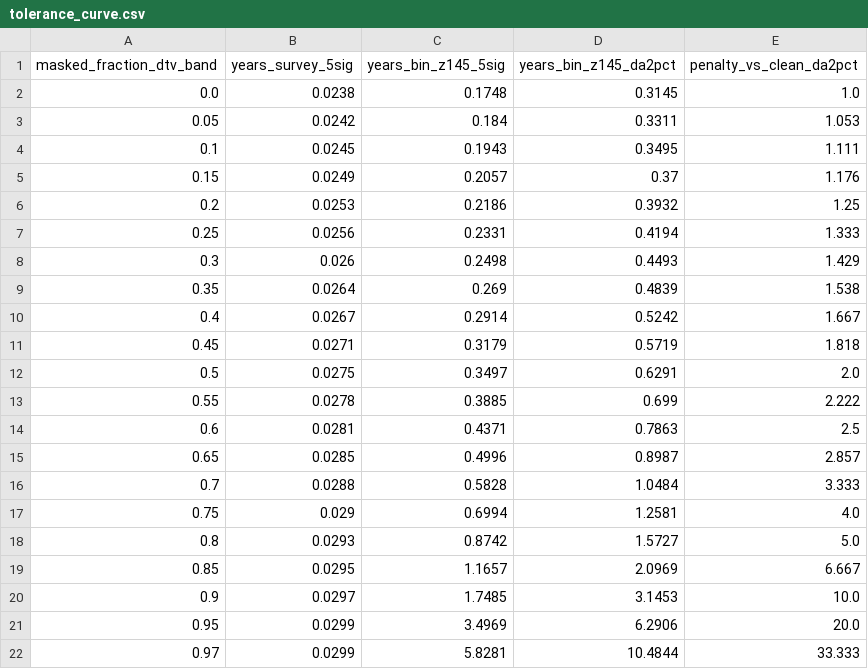
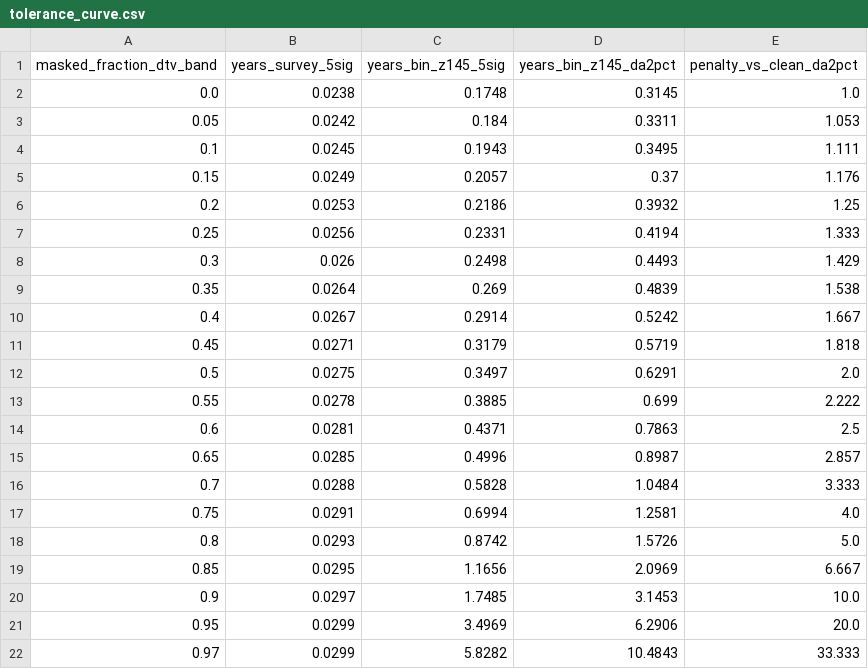
Before and after one commit to WVURAIL/RFIsher, a CSV file: out/tolerance_curve.csv, drawn as a sheet.

```diff
--- a/out/tolerance_curve.csv
+++ b/out/tolerance_curve.csv
@@ -16,7 +16,7 @@ masked_fraction_dtv_band,years_survey_5sig,years_bin_z145_5sig,years_bin_z145_da
 0.7,0.0288,0.5828,1.0484,3.333
-0.75,0.029,0.6994,1.2581,4.0
-0.8,0.0293,0.8742,1.5727,5.0
-0.85,0.0295,1.1657,2.0969,6.667
+0.75,0.0291,0.6994,1.2581,4.0
+0.8,0.0293,0.8742,1.5726,5.0
+0.85,0.0295,1.1656,2.0969,6.667
 0.9,0.0297,1.7485,3.1453,10.0
 0.95,0.0299,3.4969,6.2906,20.0
-0.97,0.0299,5.8281,10.4844,33.333
+0.97,0.0299,5.8282,10.4843,33.333
```
Also changed, not shown: out/bin_level_targets.csv, out/fiducial_comparison.csv, 20 other files.
